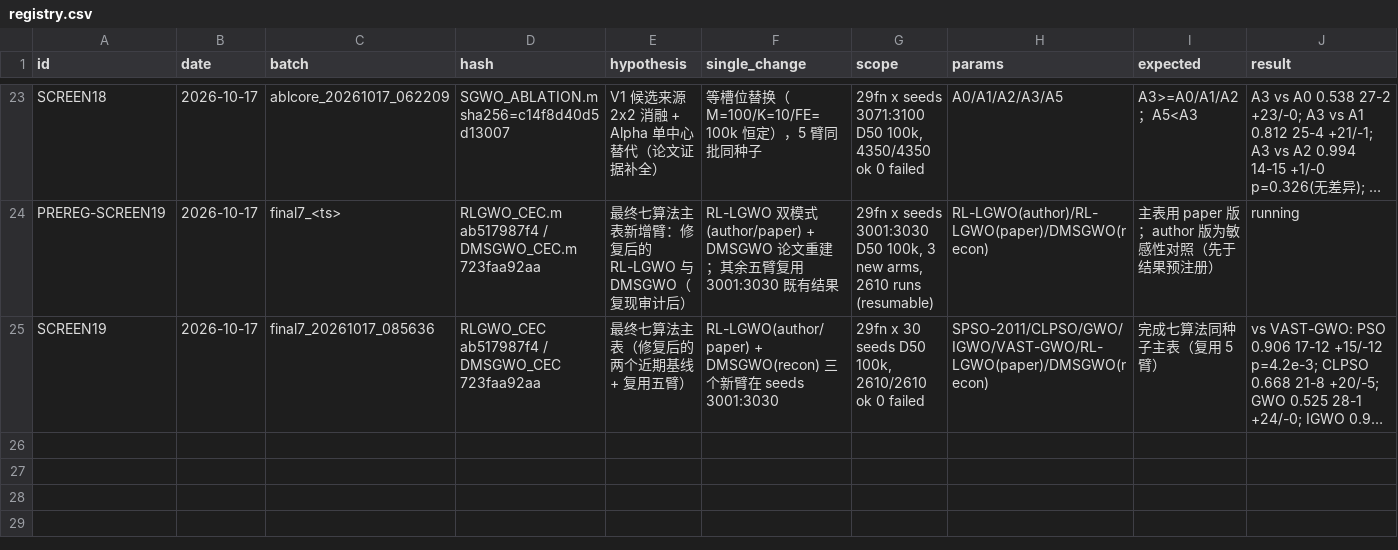
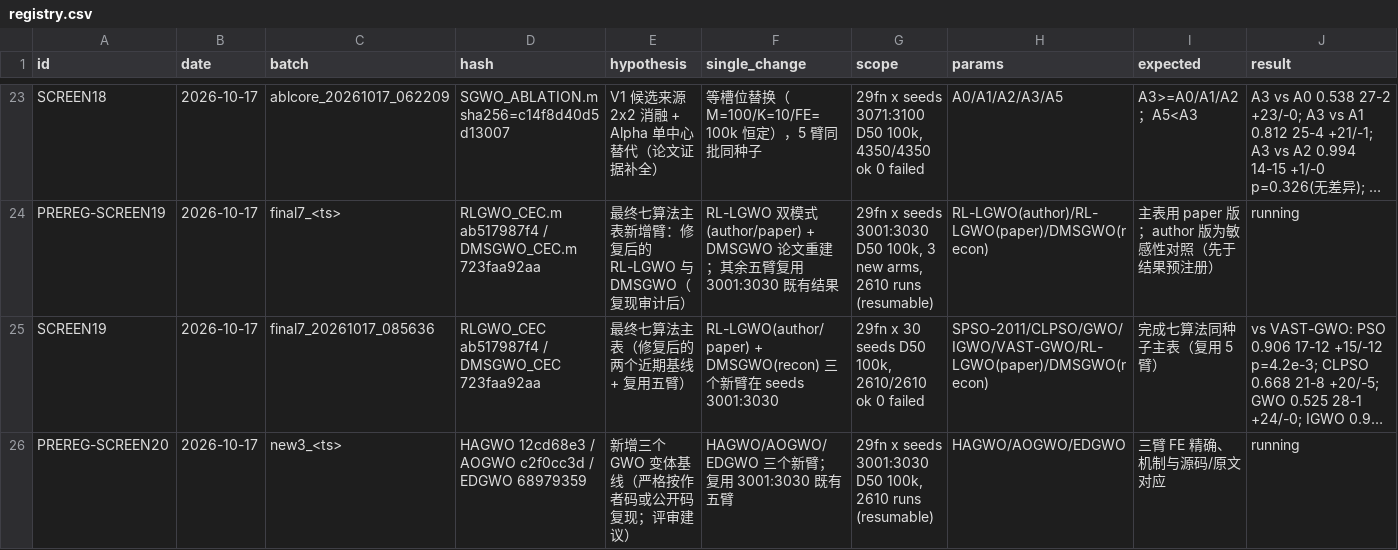
Before and after one commit to Xiaoqin-pro/new-gwo, a CSV file: sparse_q/experiments/registry.csv, drawn as a sheet; only a part is shown, gaps mark what is left out; long unchanged cells end in …; rows hold the shown columns only; the diff names each change by its address in the sheet, - before the commit and + after, or states it on an @@ line.

Commit message:
Add three new GWO baselines (HAGWO/AOGWO/EDGWO) with strict reproduction audit
- HAGWO_CEC.m (author MATLAB @bdfda96): dynamic layering + tiered adversarial
  updates; Avg_curve recording switched to cached fitness (no double counting);
  Max_iter=floor((budget-N)/N) => exact FE
- AOGWO_CEC.m (author MATLAB @4122cef): hybrid OBL init (DO transform on the
  shared base pool), cosine a, decaying Jr + Levy, Alpha-only SLO; domain
  [-100,100] adaptation documented; per-eval budget guard
- EDGWO_CEC.m (THIRD-PARTY public Python port @8e17739, labeled as such):
  elite/ordinary differentiated updates; |A|-switched global/local operators;
  spiral branch; continuous domain, max_iter=floor(budget/N) => exact FE
- tests/test_new3_smoke.m: FE exact/monotone/deterministic PASS for all three
- docs/15 audit + registry PREREG-SCREEN20; runner cases added
- screen20_new3.m / resume_new3.m launched (2610 runs, seeds 3001:3030)

```diff
--- a/sparse_q/experiments/registry.csv
+++ b/sparse_q/experiments/registry.csv
+row 26: PREREG-SCREEN20 | 2026-10-17 | new3_<ts> | HAGWO 12cd68e3 / AOGWO c2f0cc3d / EDGWO 68979359 | 新增三个 GWO 变体基线（严格按作者码或公开码复现；评审建议） | HAGWO/AOGWO/EDGWO 三个新臂；复用 3001:3030 既有五臂 | 29fn x seeds 3001:3030 D50 100k, 2610 runs (resumable) | HAGWO/AOGWO/EDGWO | 三臂 FE 精确、机制与源码/原文对应 | running
```
Also changed, not shown: 12 other files.
